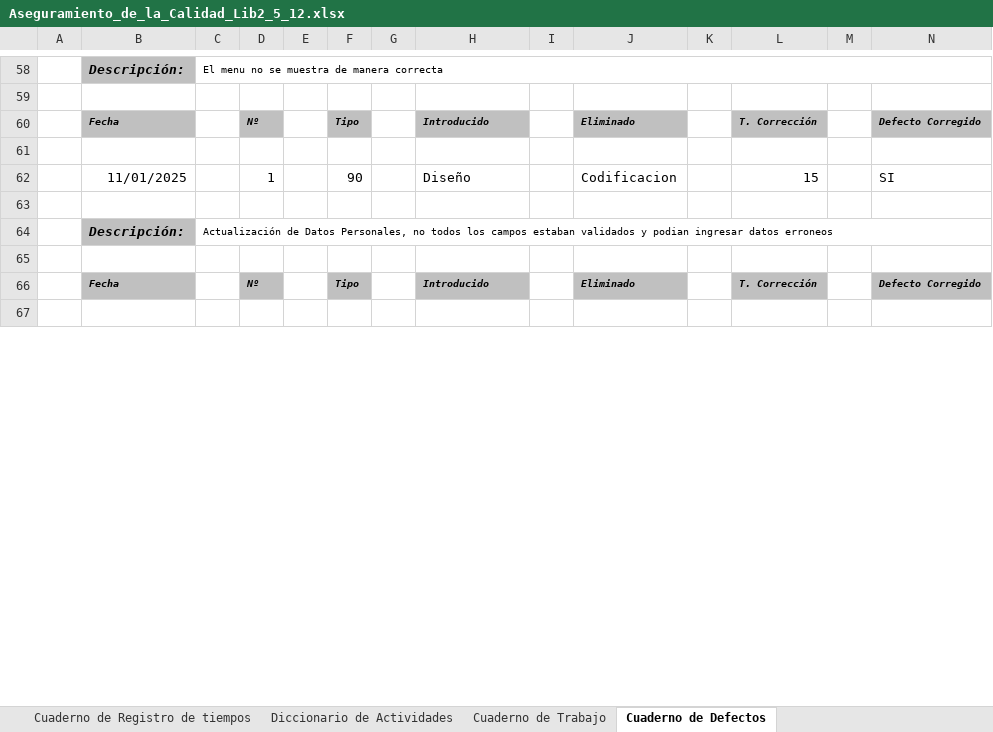
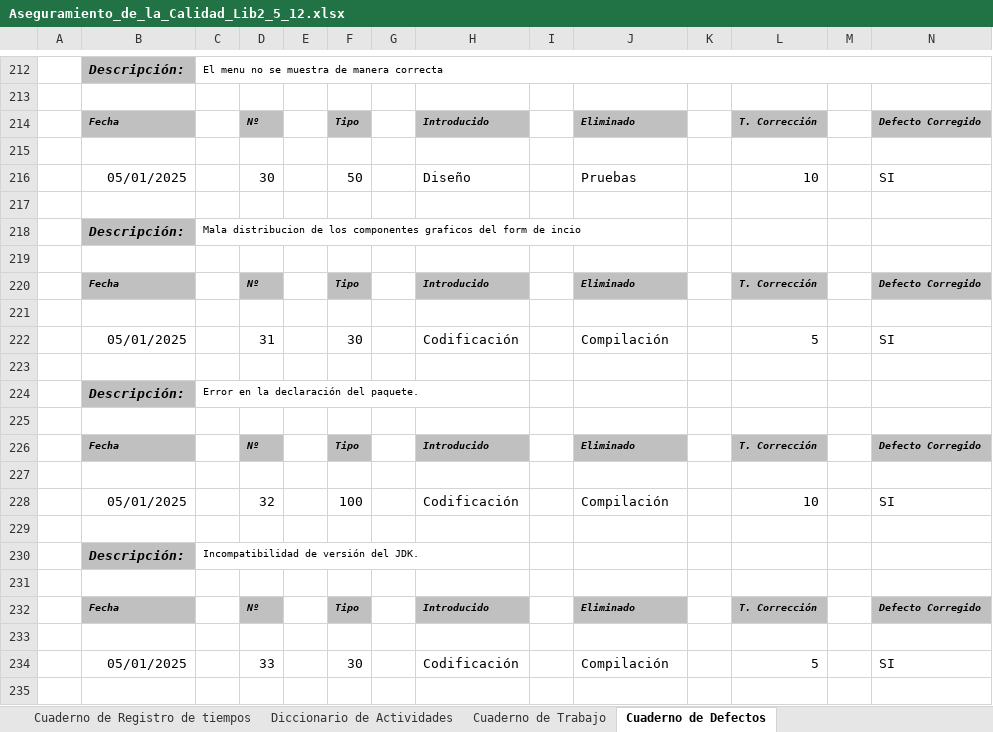
Before and after one commit to StevenJossueAchig/2567_G3_ACSW, an Excel workbook: 02_Proyecto/11_Metricas/Aseguramiento_de_la_Calidad_Lib2_5_12.xlsx, sheet Cuaderno de Defectos, drawn as a sheet; only a part is shown, gaps mark what is left out; values as stored, in another font and other column widths than the file's, no borders; charts and pictures not drawn; removed rows and columns are numbered as before the commit, all else as after; the diff covers the shown part only; the diff names each change by its address in the sheet, - before the commit and + after, or states it on an @@ line.

Commit message:
cuaderno de defectos

```diff
--- a/02_Proyecto/11_Metricas/Aseguramiento_de_la_Calidad_Lib2_5_12.xlsx (sheet Cuaderno de Defectos)
+++ b/02_Proyecto/11_Metricas/Aseguramiento_de_la_Calidad_Lib2_5_12.xlsx (sheet Cuaderno de Defectos)
-row 62:  | 11/01/2025 |  | 1 |  | 90 |  | Diseño |  | Codificacion |  | 15 |  | SI
+row 216:  | 05/01/2025 |  | 30 |  | 50 |  | Diseño |  | Pruebas |  | 10 |  | SI
-C218: Actualización de Datos Personales, no todos los campos estaban validados y podian ingresar datos erroneos
+C218: Mala distribucion de los componentes graficos del form de incio
-C64:N64 merged
+row 222:  | 05/01/2025 |  | 31 |  | 30 |  | Codificación |  | Compilación |  | 5 |  | SI
+row 223: (empty)
+row 224:  | Descripción: | Error en la declaración del paquete.
+row 225: (empty)
+row 226:  | Fecha |  | Nº |  | Tipo |  | Introducido |  | Eliminado |  | T. Corrección |  | Defecto Corregido
+row 227: (empty)
+row 228:  | 05/01/2025 |  | 32 |  | 100 |  | Codificación |  | Compilación |  | 10 |  | SI
+row 229: (empty)
+row 230:  | Descripción: | Incompatibilidad de versión del JDK.
+row 231: (empty)
+row 232:  | Fecha |  | Nº |  | Tipo |  | Introducido |  | Eliminado |  | T. Corrección |  | Defecto Corregido
+row 233: (empty)
+row 234:  | 05/01/2025 |  | 33 |  | 30 |  | Codificación |  | Compilación |  | 5 |  | SI
+row 235: (empty)
```
Also changed, not shown: 333 added rows, 1 removed row and 36 edited cells elsewhere in this sheet.
